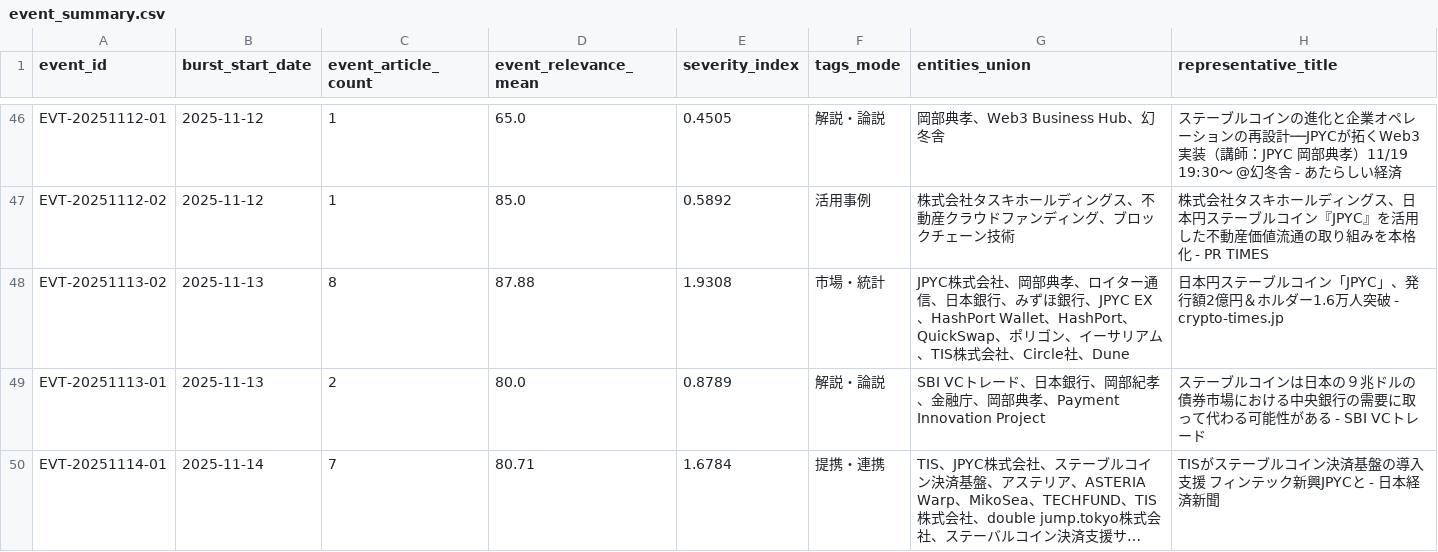
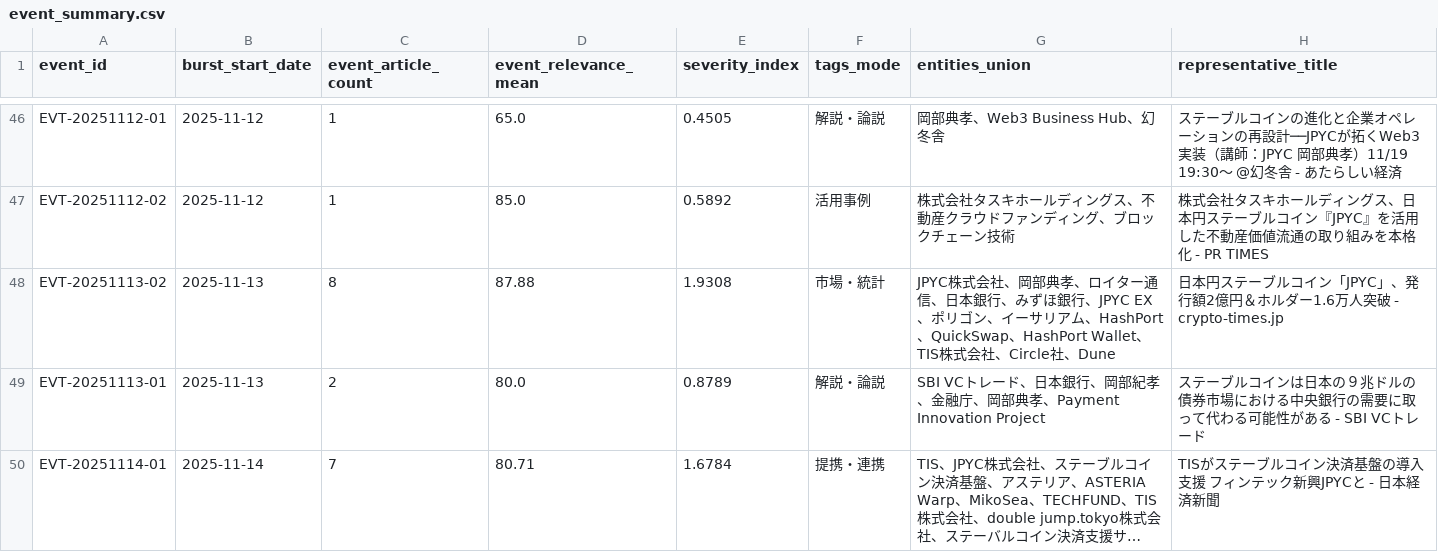
Before and after one commit to matsuno04/jpyc-news-v2, a CSV file: data/event_summary.csv, drawn as a sheet; only a part is shown, gaps mark what is left out; long unchanged cells end in …; the diff covers the shown part only.

```diff
--- a/data/event_summary.csv
+++ b/data/event_summary.csv
@@ -47,3 +47,3 @@ EVT-20251112-01,2025-11-12,1,65.0,0.4505,解説・論説,岡部典孝、Web3 Bus
 EVT-20251112-02,2025-11-12,1,85.0,0.5892,活用事例,株式会社タスキホールディングス、不動産クラウドファンディング、ブロックチェーン技術,株式会社タスキホールディングス、日本円ステーブルコイン『JPYC』を活用した不動産価値流通の取り組みを本格化 - PR TIMES
-EVT-20251113-02,2025-11-13,8,87.88,1.9308,市場・統計,JPYC株式会社、岡部典孝、ロイター通信、日本銀行、みずほ銀行、JPYC EX、HashPort Wallet、HashPort、QuickSwap、ポリゴン、イーサリアム、TIS株式会社、Circle社、Dune,日本円ステーブルコイン「JPYC」、発行額2億円＆ホルダー1.6万人突破 - crypto-times.jp
+EVT-20251113-02,2025-11-13,8,87.88,1.9308,市場・統計,JPYC株式会社、岡部典孝、ロイター通信、日本銀行、みずほ銀行、JPYC EX、ポリゴン、イーサリアム、HashPort、QuickSwap、HashPort Wallet、TIS株式会社、Circle社、Dune,日本円ステーブルコイン「JPYC」、発行額2億円＆ホルダー1.6万人突破 - crypto-times.jp
 EVT-20251113-01,2025-11-13,2,80.0,0.8789,解説・論説,SBI VCトレード、日本銀行、岡部紀孝、金融庁、岡部典孝、Payment Innovation Project,ステーブルコインは日本の９兆ドルの債券市場における中央銀行の需要に取って代わる可能性がある - SBI VCトレード
```
Also changed, not shown: 46 edited cells elsewhere in this file, 1 other file.
